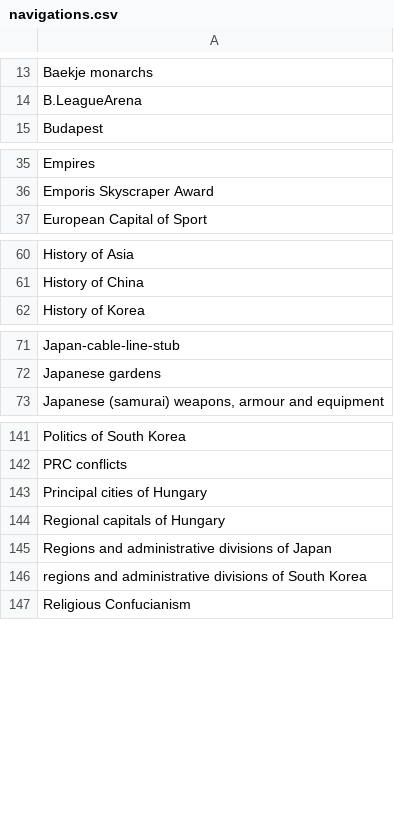
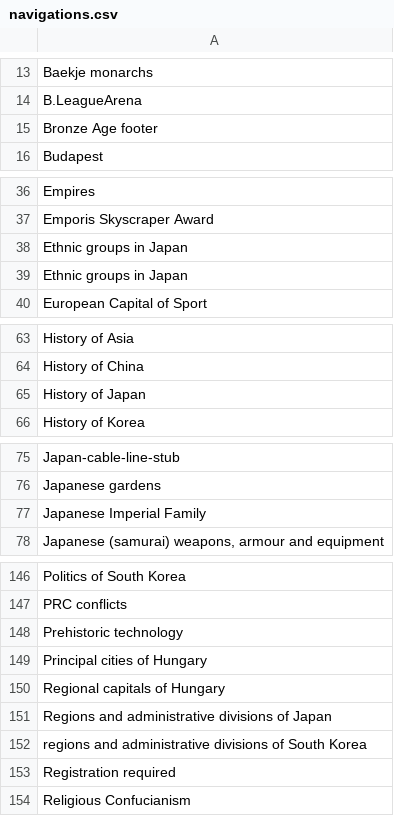
Before and after one commit to szabgab/wikipedia-to-epub.rs, a CSV file: src/navigations.csv, drawn as a sheet; only a part is shown, gaps mark what is left out; the diff covers the shown part only.

Commit message:
skip

```diff
--- a/src/navigations.csv
+++ b/src/navigations.csv
@@ -14,2 +14,3 @@ Baekje monarchs
 B.LeagueArena
+Bronze Age footer
 Budapest
@@ -36,2 +37,4 @@ Empires
 Emporis Skyscraper Award
+Ethnic groups in Japan
+Ethnic groups in Japan
 European Capital of Sport
@@ -61,2 +64,3 @@ History of Asia
 History of China
+History of Japan
 History of Korea
@@ -72,2 +76,3 @@ Japan-cable-line-stub
 Japanese gardens
+Japanese Imperial Family
 "Japanese (samurai) weapons, armour and equipment"
@@ -142,2 +147,3 @@ Politics of South Korea
 PRC conflicts
+Prehistoric technology
 Principal cities of Hungary
@@ -146,2 +152,3 @@ Regions and administrative divisions of Japan
 regions and administrative divisions of South Korea
+Registration required
 Religious Confucianism
```
Also changed, not shown: 1 added row elsewhere in this file.
